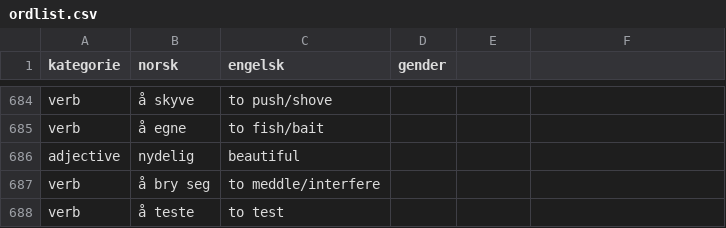
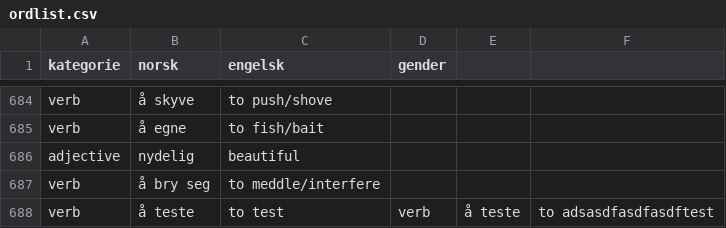
Before and after one commit to dfbr/dfbr.github.io, a CSV file: ordlist.csv, drawn as a sheet; only a part is shown, gaps mark what is left out.

Commit message:
Automated update of ordlist.csv

```diff
--- a/ordlist.csv
+++ b/ordlist.csv
@@ -687,2 +687,2 @@ adjective,nydelig,beautiful,
 verb,å bry seg,to meddle/interfere,
-verb,å teste,to test,
+verb,å teste,to test,verb,å teste,to adsasdfasdfasdftest,
```
